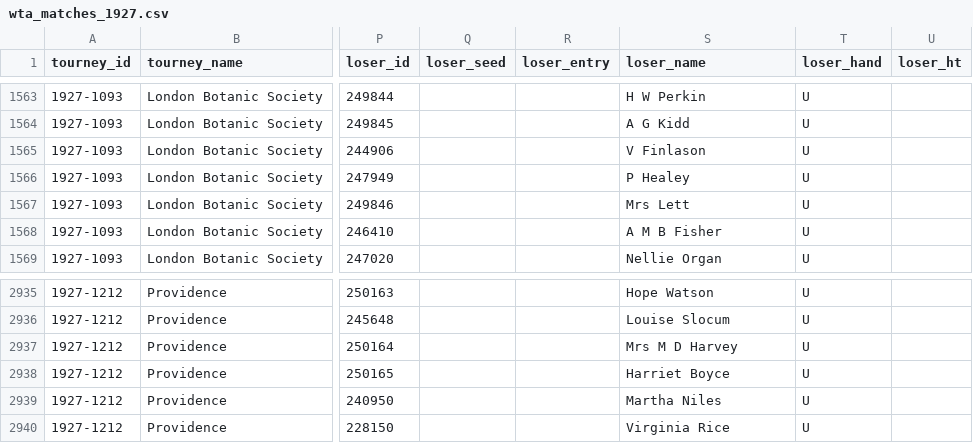
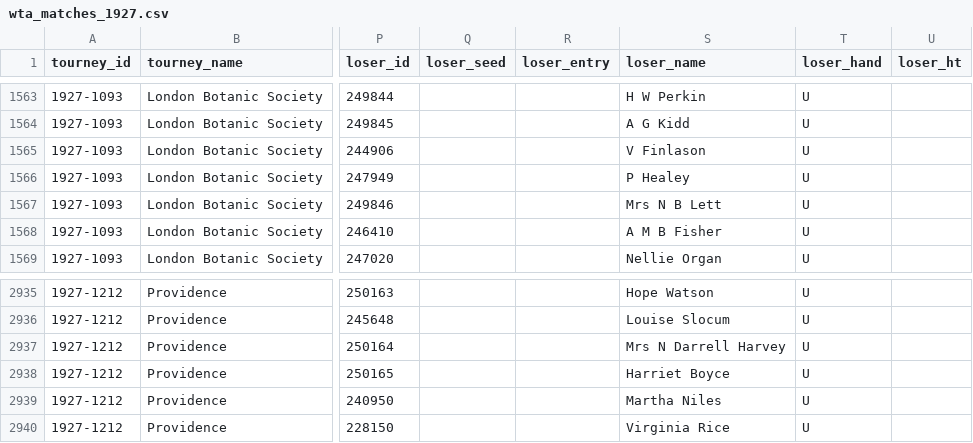
Before and after one commit to JeffSackmann/tennis_wta, a CSV file: wta_matches_1927.csv, drawn as a sheet; only a part is shown, gaps mark what is left out; the diff names each change by its address in the sheet, - before the commit and + after, or states it on an @@ line.

Commit message:
new players + added first names/initials

```diff
--- a/wta_matches_1927.csv
+++ b/wta_matches_1927.csv
-S1567 (loser_name): Mrs Lett
+S1567 (loser_name): Mrs N B Lett
-S2937 (loser_name): Mrs M D Harvey
+S2937 (loser_name): Mrs N Darrell Harvey
```
Also changed, not shown: wta_matches_1928.csv, wta_matches_1929.csv, 1 other file.
